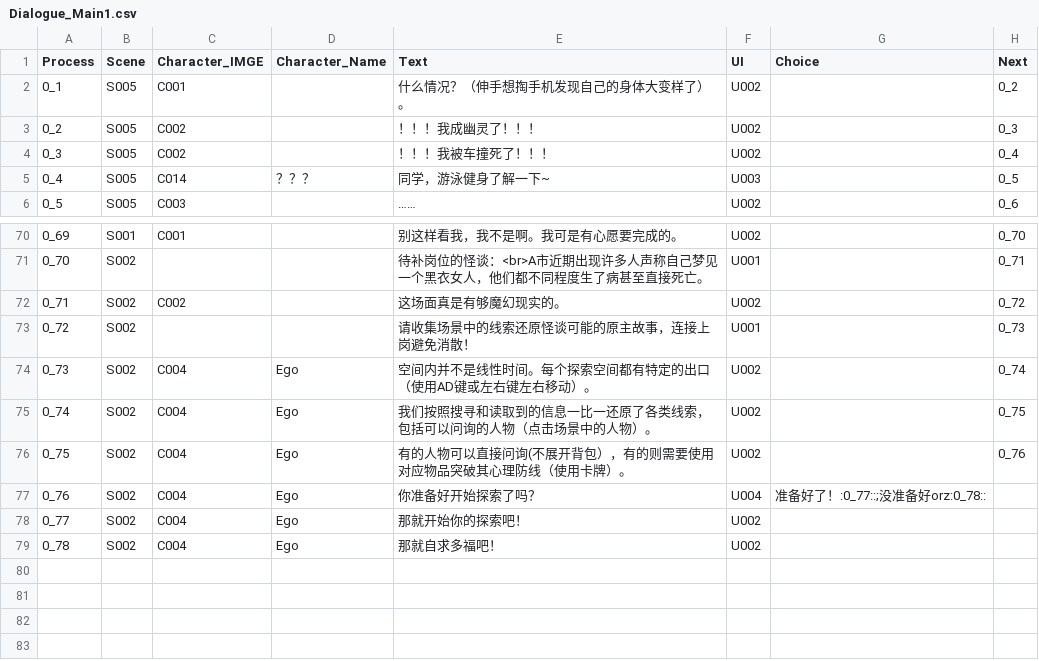
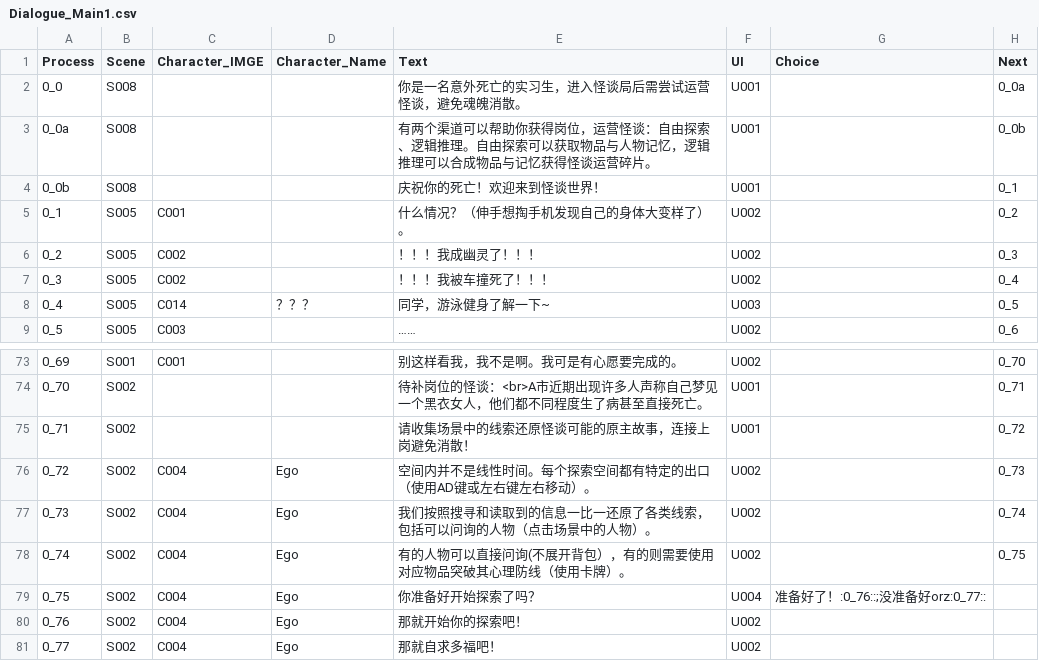
Before and after one commit to sols1st/GreenHandProject, a CSV file: Assets/Resources/CSV/Dialogue_Main1.csv, drawn as a sheet; only a part is shown, gaps mark what is left out.

Commit message:
Add S008 and Update Dialogue_Main1

```diff
--- a/Assets/Resources/CSV/Dialogue_Main1.csv
+++ b/Assets/Resources/CSV/Dialogue_Main1.csv
@@ -1,2 +1,5 @@
 Process,Scene,Character_IMGE,Character_Name,Text,UI,Choice,Next
+0_0,S008,,,你是一名意外死亡的实习生，进入怪谈局后需尝试运营怪谈，避免魂魄消散。,U001,,0_0a
+0_0a,S008,,,有两个渠道可以帮助你获得岗位，运营怪谈：自由探索、逻辑推理。自由探索可以获取物品与人物记忆，逻辑推理可以合成物品与记忆获得怪谈运营碎片。,U001,,0_0b
+0_0b,S008,,,庆祝你的死亡！欢迎来到怪谈世界！,U001,,0_1
 0_1,S005,C001,,什么情况？（伸手想掏手机发现自己的身体大变样了）。,U002,,0_2
@@ -71,9 +74,8 @@
 0_70,S002,,,待补岗位的怪谈：<br>A市近期出现许多人声称自己梦见一个黑衣女人，他们都不同程度生了病甚至直接死亡。,U001,,0_71
-0_71,S002,C002,,这场面真是有够魔幻现实的。,U002,,0_72
-0_72,S002,,,请收集场景中的线索还原怪谈可能的原主故事，连接上岗避免消散！,U001,,0_73
-0_73,S002,C004,Ego,空间内并不是线性时间。每个探索空间都有特定的出口（使用AD键或左右键左右移动）。,U002,,0_74
-0_74,S002,C004,Ego,我们按照搜寻和读取到的信息一比一还原了各类线索，包括可以问询的人物（点击场景中的人物）。,U002,,0_75
-0_75,S002,C004,Ego,有的人物可以直接问询(不展开背包），有的则需要使用对应物品突破其心理防线（使用卡牌）。,U002,,0_76
-0_76,S002,C004,Ego,你准备好开始探索了吗？,U004,准备好了！:0_77::;没准备好orz:0_78::,
-0_77,S002,C004,Ego,那就开始你的探索吧！,U002,,
-0_78,S002,C004,Ego,那就自求多福吧！,U002,,
+0_71,S002,,,请收集场景中的线索还原怪谈可能的原主故事，连接上岗避免消散！,U001,,0_72
+0_72,S002,C004,Ego,空间内并不是线性时间。每个探索空间都有特定的出口（使用AD键或左右键左右移动）。,U002,,0_73
+0_73,S002,C004,Ego,我们按照搜寻和读取到的信息一比一还原了各类线索，包括可以问询的人物（点击场景中的人物）。,U002,,0_74
+0_74,S002,C004,Ego,有的人物可以直接问询(不展开背包），有的则需要使用对应物品突破其心理防线（使用卡牌）。,U002,,0_75
+0_75,S002,C004,Ego,你准备好开始探索了吗？,U004,准备好了！:0_76::;没准备好orz:0_77::,
+0_76,S002,C004,Ego,那就开始你的探索吧！,U002,,
+0_77,S002,C004,Ego,那就自求多福吧！,U002,,
```
Also changed, not shown: 4 other files.
